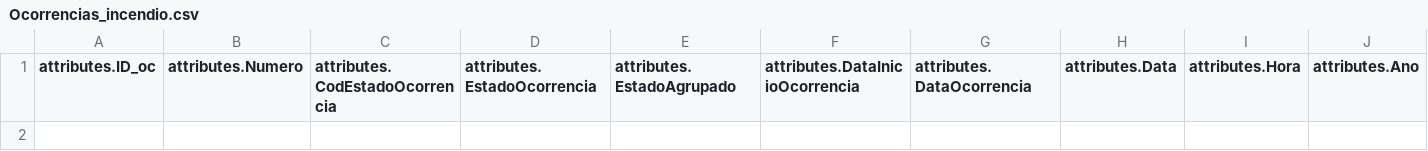
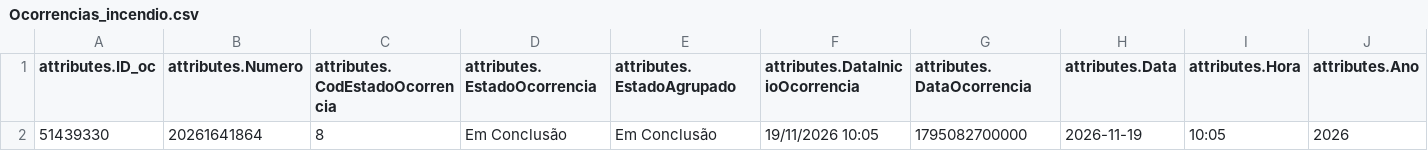
Before and after one commit to CatiaBarros/occurrence-data-collector, a CSV file: Ocorrencias_incendio.csv, drawn as a sheet; only a part is shown; rows hold the shown columns only; the diff names each change by its address in the sheet, - before the commit and + after, or states it on an @@ line.

```diff
--- a/Ocorrencias_incendio.csv
+++ b/Ocorrencias_incendio.csv
+row 2: 51439330 | 20261641864 | 8 | Em Conclusão | Em Conclusão | 19/11/2026 10:05 | 1795082700000 | 2026-11-19 | 10:05 | 2026
```
Also changed, not shown: Ocorrencias_mau_tempo.csv, dados_prociv_expanded.csv, 1 other file.
